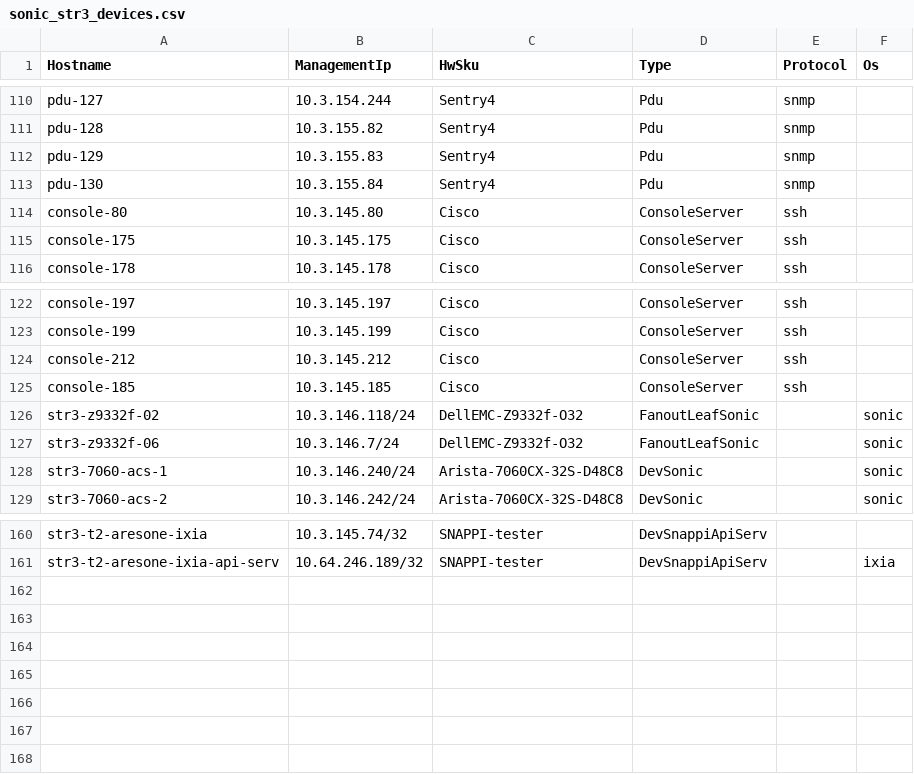
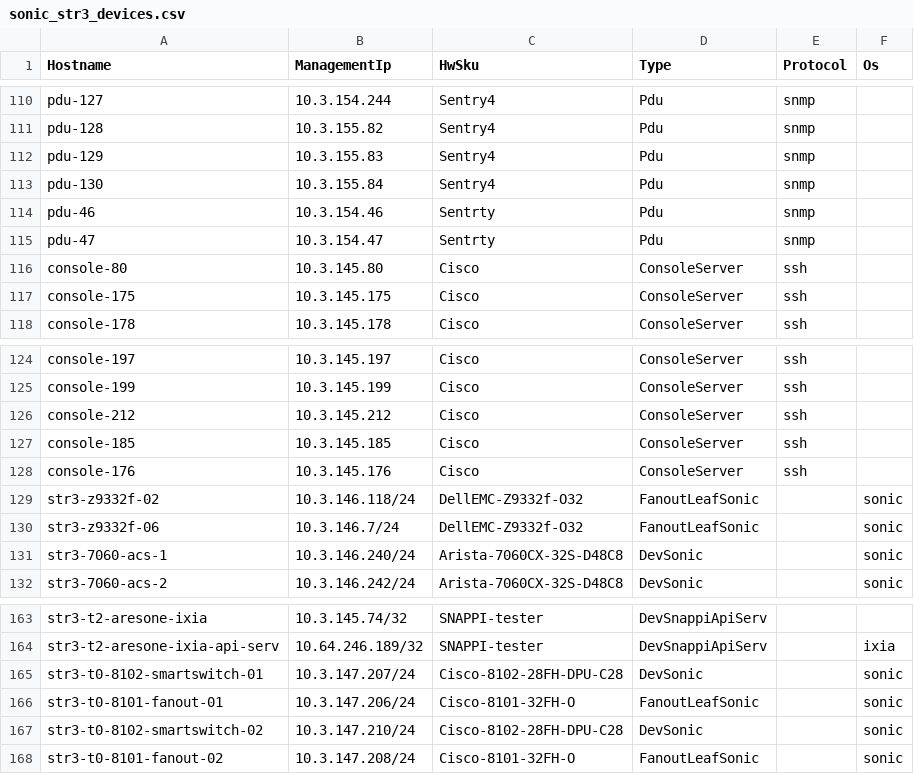
Before and after one commit to sakshamkhurana21/sonic-mgmt, a CSV file: ansible/files/sonic_str3_devices.csv, drawn as a sheet; only a part is shown, gaps mark what is left out; the diff names each change by its address in the sheet, - before the commit and + after, or states it on an @@ line.

```diff
--- a/ansible/files/sonic_str3_devices.csv
+++ b/ansible/files/sonic_str3_devices.csv
+row 114: pdu-46 | 10.3.154.46 | Sentrty | Pdu | snmp
+row 115: pdu-47 | 10.3.154.47 | Sentrty | Pdu | snmp
+row 128: console-176 | 10.3.145.176 | Cisco | ConsoleServer | ssh
+row 165: str3-t0-8102-smartswitch-01 | 10.3.147.207/24 | Cisco-8102-28FH-DPU-C28 | DevSonic |  | sonic
+row 166: str3-t0-8101-fanout-01 | 10.3.147.206/24 | Cisco-8101-32FH-O | FanoutLeafSonic |  | sonic
+row 167: str3-t0-8102-smartswitch-02 | 10.3.147.210/24 | Cisco-8102-28FH-DPU-C28 | DevSonic |  | sonic
+row 168: str3-t0-8101-fanout-02 | 10.3.147.208/24 | Cisco-8101-32FH-O | FanoutLeafSonic |  | sonic
```
Also changed, not shown: ansible/files/sonic_ixia_pdu_links.csv, ansible/files/sonic_str3_console_links.csv, 8 other files.
